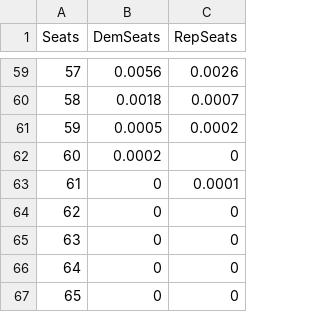
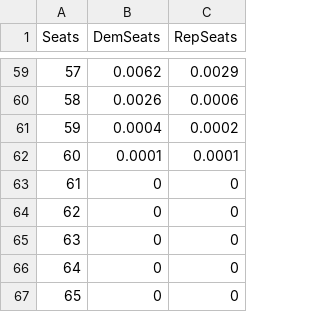
Before and after one commit to jkappelmeier/jkappelmeier.github.io, a CSV file: Data/SenateHistogram.csv, drawn as a sheet; only a part is shown, gaps mark what is left out; the diff covers the shown part only.

```diff
--- a/Data/SenateHistogram.csv
+++ b/Data/SenateHistogram.csv
@@ -59,6 +59,6 @@ Seats,DemSeats,RepSeats
-57,0.0056,0.0026
-58,0.0018,0.0007
-59,0.0005,0.0002
-60,0.0002,0
-61,0,0.0001
+57,0.0062,0.0029
+58,0.0026,0.0006
+59,0.0004,0.0002
+60,0.0001,0.0001
+61,0,0
 62,0,0
```
Also changed, not shown: 32 edited cells elsewhere in this file.
